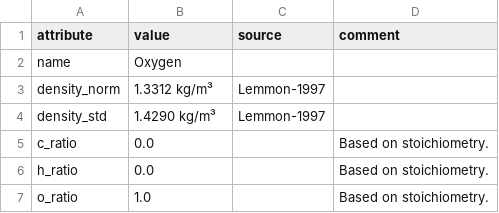
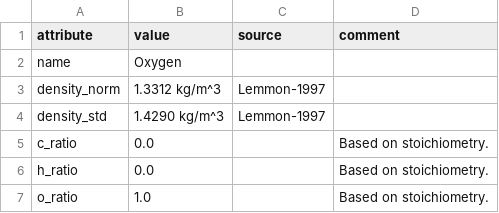
Before and after one commit to PhilippVerpoort/cet-units, a CSV file: src/cet_units_generate/data/flows/O2.csv, drawn as a sheet.

Commit message:
Several fixes.
* Removed UTF-8 characters from unit generation CSV files.
* Updated currencies once more.
* Added stuff to .gitignore.
* Fixed tests.

```diff
--- a/src/cet_units_generate/data/flows/O2.csv
+++ b/src/cet_units_generate/data/flows/O2.csv
@@ -2,4 +2,4 @@ attribute,value,source,comment
 name,Oxygen,,
-density_norm,1.3312 kg/m³,Lemmon-1997,
-density_std,1.4290 kg/m³,Lemmon-1997,
+density_norm,1.3312 kg/m^3,Lemmon-1997,
+density_std,1.4290 kg/m^3,Lemmon-1997,
 c_ratio,0.0,,Based on stoichiometry.
```
Also changed, not shown: 12 other files.
